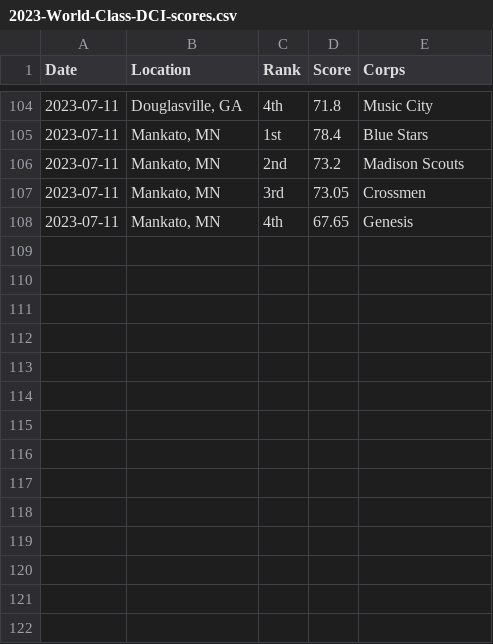
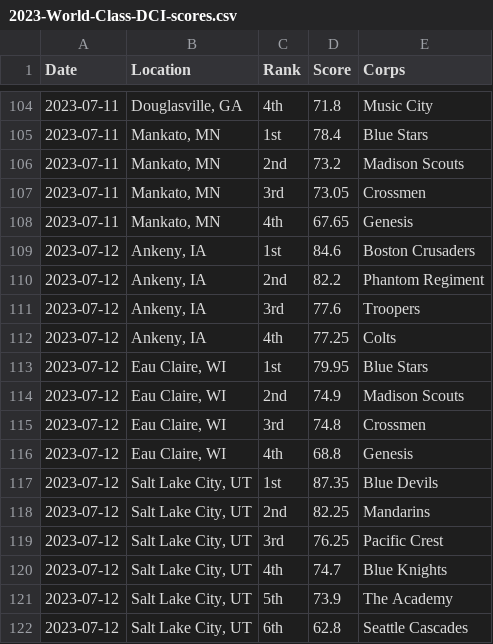
Before and after one commit to aggieed97/DCI-Data, a CSV file: data/2023-World-Class-DCI-scores.csv, drawn as a sheet; only a part is shown, gaps mark what is left out.

```diff
--- a/data/2023-World-Class-DCI-scores.csv
+++ b/data/2023-World-Class-DCI-scores.csv
@@ -108 +108,15 @@ Date,Location,Rank,Score,Corps
 2023-07-11,"Mankato, MN",4th,67.65,Genesis
+2023-07-12,"Ankeny, IA",1st,84.6,Boston Crusaders
+2023-07-12,"Ankeny, IA",2nd,82.2,Phantom Regiment
+2023-07-12,"Ankeny, IA",3rd,77.6,Troopers
+2023-07-12,"Ankeny, IA",4th,77.25,Colts
+2023-07-12,"Eau Claire, WI",1st,79.95,Blue Stars
+2023-07-12,"Eau Claire, WI",2nd,74.9,Madison Scouts
+2023-07-12,"Eau Claire, WI",3rd,74.8,Crossmen
+2023-07-12,"Eau Claire, WI",4th,68.8,Genesis
+2023-07-12,"Salt Lake City, UT",1st,87.35,Blue Devils
+2023-07-12,"Salt Lake City, UT",2nd,82.25,Mandarins
+2023-07-12,"Salt Lake City, UT",3rd,76.25,Pacific Crest
+2023-07-12,"Salt Lake City, UT",4th,74.7,Blue Knights
+2023-07-12,"Salt Lake City, UT",5th,73.9,The Academy
+2023-07-12,"Salt Lake City, UT",6th,62.8,Seattle Cascades
```
Also changed, not shown: data/2023-DCI-Caption-Score-Recaps.csv, 12 other files.
